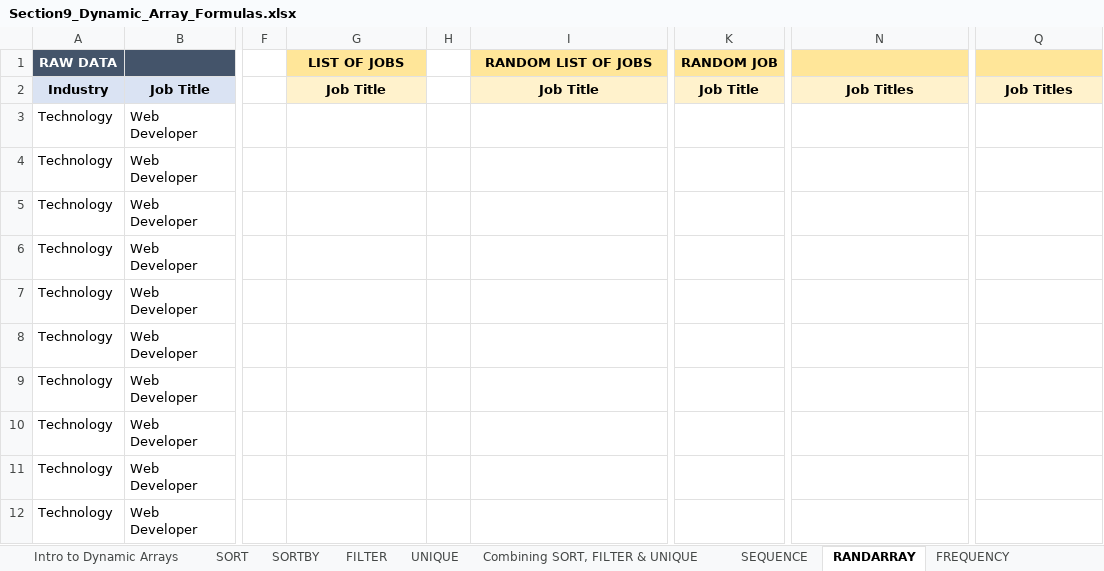
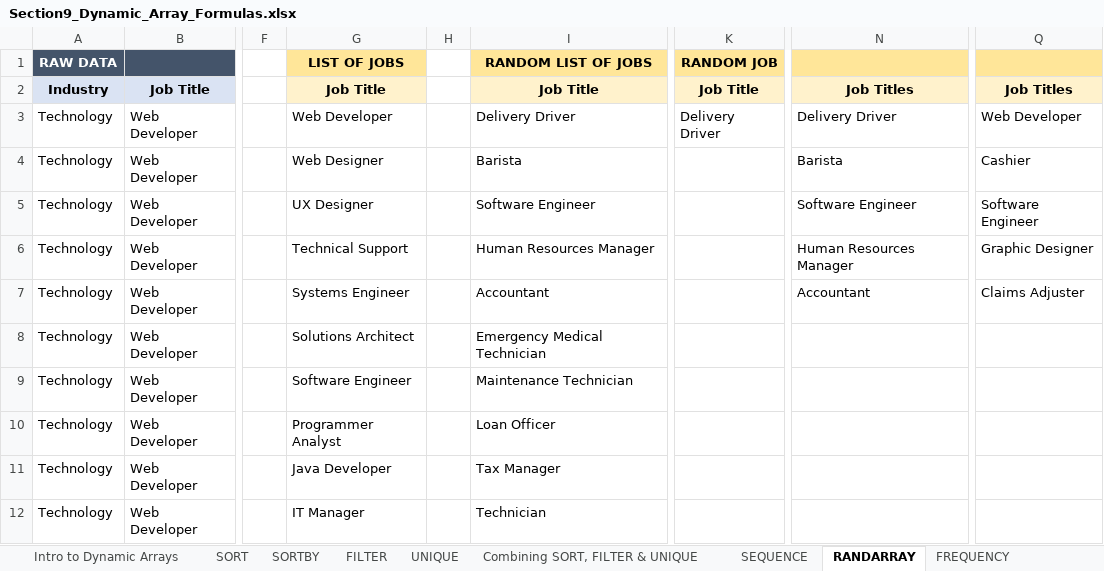
Before and after one commit to alanmalagonb/Learning-Excel, an Excel workbook: 1 - FORMULAS AND FUNCTIONS/Excel Demo Workbooks/Section9_Dynamic_Array_Formulas.xlsx, sheet RANDARRAY, drawn as a sheet; only a part is shown, gaps mark what is left out; values as stored, in another font and other column widths than the file's, no borders; the diff covers the shown part only; the diff names each change by its address in the sheet, - before the commit and + after, or states it on an @@ line.

```diff
--- a/1 - FORMULAS AND FUNCTIONS/Excel Demo Workbooks/Section9_Dynamic_Array_Formulas.xlsx (sheet RANDARRAY)
+++ b/1 - FORMULAS AND FUNCTIONS/Excel Demo Workbooks/Section9_Dynamic_Array_Formulas.xlsx (sheet RANDARRAY)
-G3 (LIST OF JOBS): (empty)
+G3 (LIST OF JOBS): Web Developer
-I3 (RANDOM LIST OF JOBS): (empty)
+I3 (RANDOM LIST OF JOBS): Delivery Driver
-K3 (RANDOM JOB): (empty)
+K3 (RANDOM JOB): Delivery Driver
-N3: (empty)
+N3: Delivery Driver
-Q3: (empty)
+Q3: Web Developer
-G4 (LIST OF JOBS): (empty)
+G4 (LIST OF JOBS): Web Designer
-I4 (RANDOM LIST OF JOBS): (empty)
+I4 (RANDOM LIST OF JOBS): Barista
-N4: (empty)
+N4: Barista
-Q4: (empty)
+Q4: Cashier
-G5 (LIST OF JOBS): (empty)
+G5 (LIST OF JOBS): UX Designer
-I5 (RANDOM LIST OF JOBS): (empty)
+I5 (RANDOM LIST OF JOBS): Software Engineer
-N5: (empty)
+N5: Software Engineer
-Q5: (empty)
+Q5: Software Engineer
-G6 (LIST OF JOBS): (empty)
+G6 (LIST OF JOBS): Technical Support
-I6 (RANDOM LIST OF JOBS): (empty)
+I6 (RANDOM LIST OF JOBS): Human Resources Manager
-N6: (empty)
+N6: Human Resources Manager
-Q6: (empty)
+Q6: Graphic Designer
-G7 (LIST OF JOBS): (empty)
+G7 (LIST OF JOBS): Systems Engineer
-I7 (RANDOM LIST OF JOBS): (empty)
+I7 (RANDOM LIST OF JOBS): Accountant
-N7: (empty)
+N7: Accountant
-Q7: (empty)
+Q7: Claims Adjuster
-G8 (LIST OF JOBS): (empty)
+G8 (LIST OF JOBS): Solutions Architect
-I8 (RANDOM LIST OF JOBS): (empty)
+I8 (RANDOM LIST OF JOBS): Emergency Medical Technician
-G9 (LIST OF JOBS): (empty)
+G9 (LIST OF JOBS): Software Engineer
-I9 (RANDOM LIST OF JOBS): (empty)
+I9 (RANDOM LIST OF JOBS): Maintenance Technician
-G10 (LIST OF JOBS): (empty)
+G10 (LIST OF JOBS): Programmer Analyst
-I10 (RANDOM LIST OF JOBS): (empty)
+I10 (RANDOM LIST OF JOBS): Loan Officer
-G11 (LIST OF JOBS): (empty)
+G11 (LIST OF JOBS): Java Developer
-I11 (RANDOM LIST OF JOBS): (empty)
+I11 (RANDOM LIST OF JOBS): Tax Manager
-G12 (LIST OF JOBS): (empty)
+G12 (LIST OF JOBS): IT Manager
-I12 (RANDOM LIST OF JOBS): (empty)
+I12 (RANDOM LIST OF JOBS): Technician
```
Also changed, not shown: 148 edited cells elsewhere in this sheet, sheet SORT, sheet CHOOSE & LET, sheet SORTBY, sheet TRANSPOSE, sheet SEQUENCE, sheet Intro to Dynamic Arrays, 4 more sheets, charts or pictures, 1 - FORMULAS AND FUNCTIONS/Excel Demo Workbooks/Section4_Statistical_Functions.xlsx, 1 - FORMULAS AND FUNCTIONS/Excel Demo Workbooks/Section6_Text_Functions.xlsx, 11 other files.
